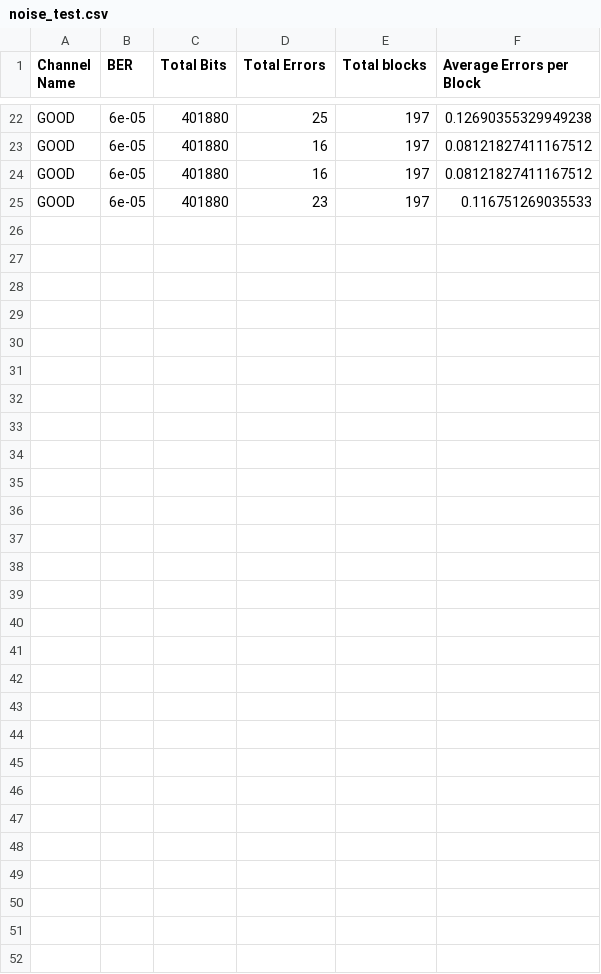
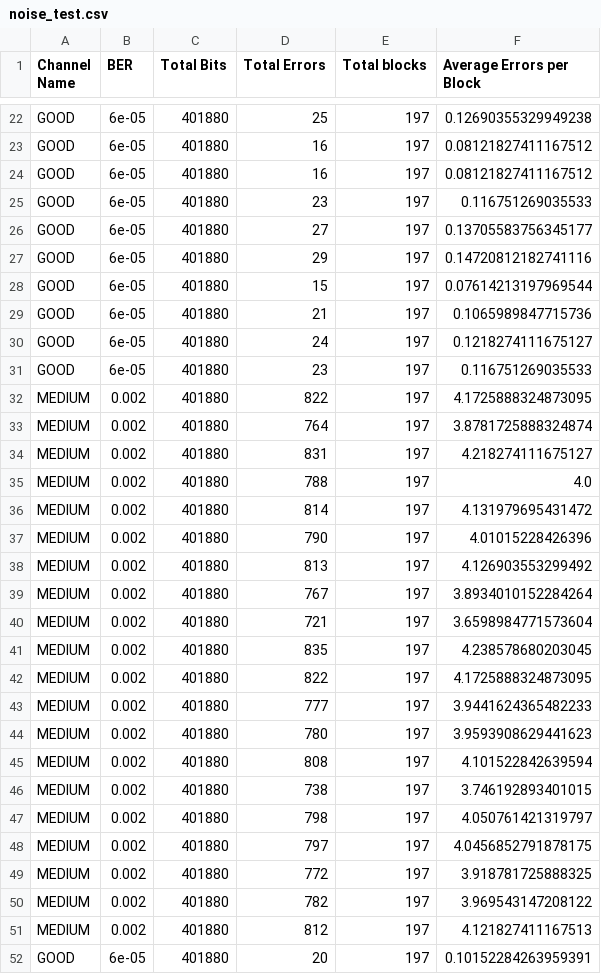
Before and after one commit to Jesoenn/NIDUC2, a CSV file: noise_test.csv, drawn as a sheet; only a part is shown, gaps mark what is left out.

```diff
--- a/noise_test.csv
+++ b/noise_test.csv
@@ -25 +25,28 @@ GOOD;6e-05;401880;16;197;0.08121827411167512
 GOOD;6e-05;401880;23;197;0.116751269035533
+GOOD;6e-05;401880;27;197;0.13705583756345177
+GOOD;6e-05;401880;29;197;0.14720812182741116
+GOOD;6e-05;401880;15;197;0.07614213197969544
+GOOD;6e-05;401880;21;197;0.1065989847715736
+GOOD;6e-05;401880;24;197;0.1218274111675127
+GOOD;6e-05;401880;23;197;0.116751269035533
+MEDIUM;0.002;401880;822;197;4.1725888324873095
+MEDIUM;0.002;401880;764;197;3.8781725888324874
+MEDIUM;0.002;401880;831;197;4.218274111675127
+MEDIUM;0.002;401880;788;197;4.0
+MEDIUM;0.002;401880;814;197;4.131979695431472
+MEDIUM;0.002;401880;790;197;4.01015228426396
+MEDIUM;0.002;401880;813;197;4.126903553299492
+MEDIUM;0.002;401880;767;197;3.8934010152284264
+MEDIUM;0.002;401880;721;197;3.6598984771573604
+MEDIUM;0.002;401880;835;197;4.238578680203045
+MEDIUM;0.002;401880;822;197;4.1725888324873095
+MEDIUM;0.002;401880;777;197;3.9441624365482233
+MEDIUM;0.002;401880;780;197;3.9593908629441623
+MEDIUM;0.002;401880;808;197;4.101522842639594
+MEDIUM;0.002;401880;738;197;3.746192893401015
+MEDIUM;0.002;401880;798;197;4.050761421319797
+MEDIUM;0.002;401880;797;197;4.0456852791878175
+MEDIUM;0.002;401880;772;197;3.918781725888325
+MEDIUM;0.002;401880;782;197;3.969543147208122
+MEDIUM;0.002;401880;812;197;4.121827411167513
+GOOD;6e-05;401880;20;197;0.10152284263959391
```
Also changed, not shown: 2 other files.
